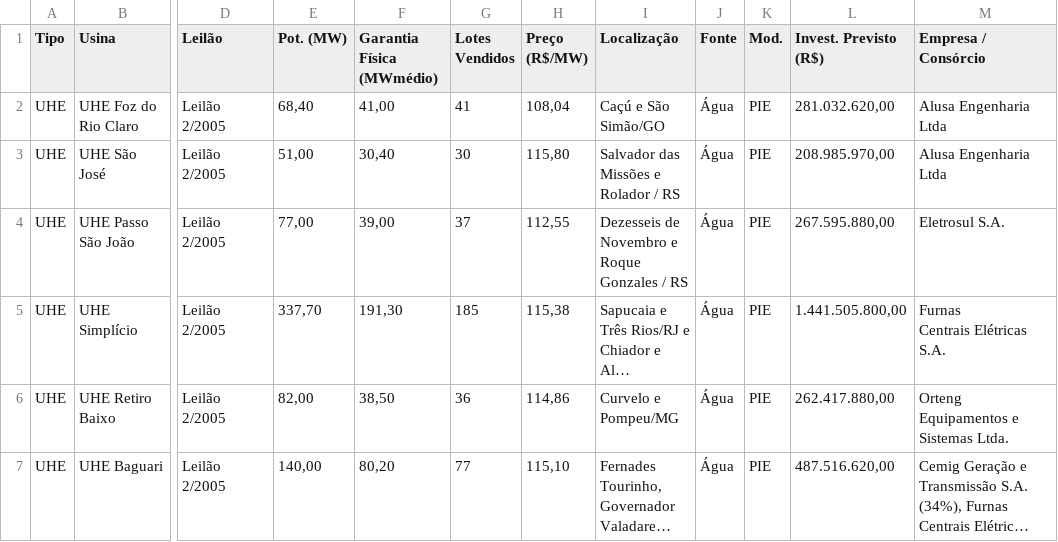
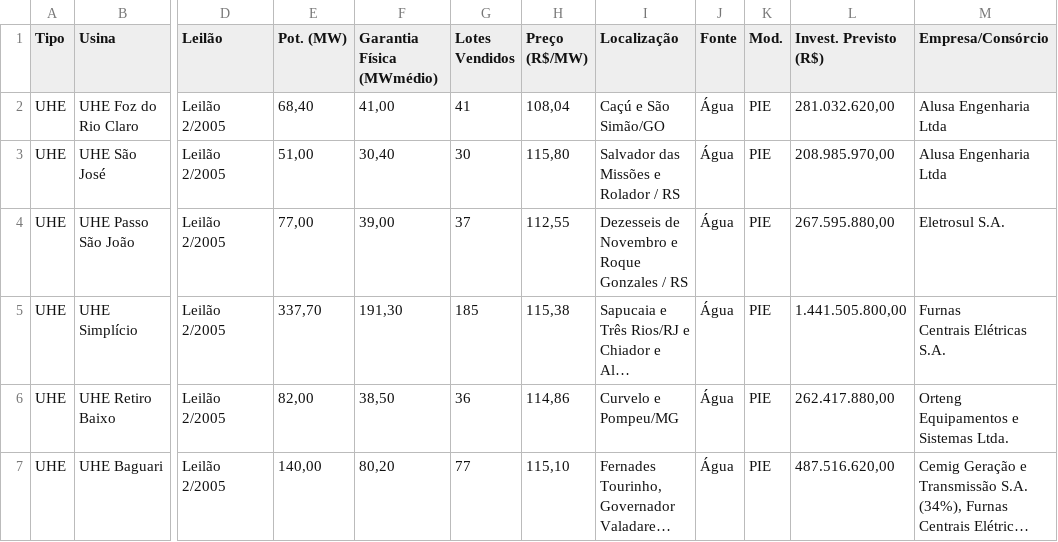
Before and after one commit to Arco-de-Treinamento/ANEEL_Dataset_2005-2019, a CSV file: Dataset/NOVOS EMPREENDIMENTOS (IMPLANTAES E AMPLIAES) DECORRENTES DE LEILES DE GERAO (2005 A 2019).csv, drawn as a sheet; only a part is shown, gaps mark what is left out; long unchanged cells end in …; the diff names each change by its address in the sheet, - before the commit and + after, or states it on an @@ line.

Commit message:
Update NOVOS EMPREENDIMENTOS (IMPLANTAES E AMPLIAES) DECORRENTES DE LEILES DE GERAO (2005 A 2019).csv

```diff
--- a/Dataset/NOVOS EMPREENDIMENTOS (IMPLANTAES E AMPLIAES) DECORRENTES DE LEILES DE GERAO (2005 A 2019).csv
+++ b/Dataset/NOVOS EMPREENDIMENTOS (IMPLANTAES E AMPLIAES) DECORRENTES DE LEILES DE GERAO (2005 A 2019).csv
-M1: Empresa / Consórcio
+M1: Empresa/Consórcio
```
